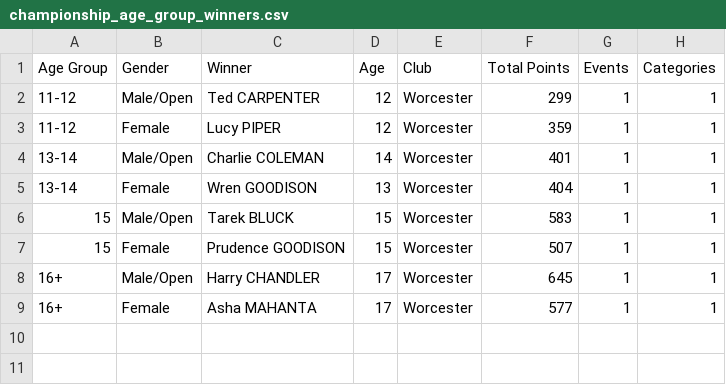
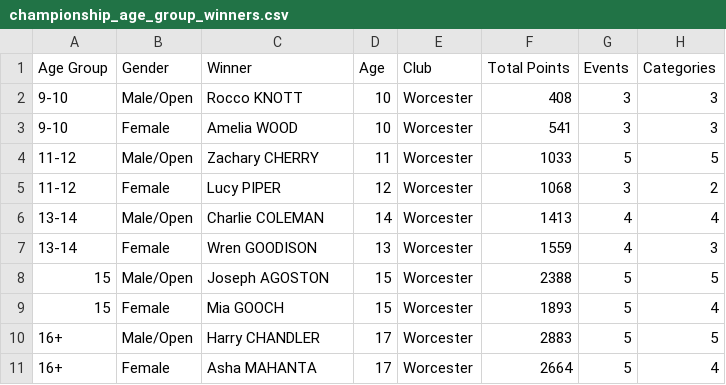
Before and after one commit to beckyoconnor/worcester-swim-club-championships, a CSV file: WSC_Club_Champs_2025/championship_results/championship_age_group_winners.csv, drawn as a sheet.

```diff
--- a/WSC_Club_Champs_2025/championship_results/championship_age_group_winners.csv
+++ b/WSC_Club_Champs_2025/championship_results/championship_age_group_winners.csv
@@ -1,9 +1,11 @@
 Age Group,Gender,Winner,Age,Club,Total Points,Events,Categories
-11-12,Male/Open,Ted CARPENTER,12,Worcester,299,1,1
-11-12,Female,Lucy PIPER,12,Worcester,359,1,1
-13-14,Male/Open,Charlie COLEMAN,14,Worcester,401,1,1
-13-14,Female,Wren GOODISON,13,Worcester,404,1,1
-15,Male/Open,Tarek BLUCK,15,Worcester,583,1,1
-15,Female,Prudence GOODISON,15,Worcester,507,1,1
-16+,Male/Open,Harry CHANDLER,17,Worcester,645,1,1
-16+,Female,Asha MAHANTA,17,Worcester,577,1,1
+9-10,Male/Open,Rocco KNOTT,10,Worcester,408,3,3
+9-10,Female,Amelia WOOD,10,Worcester,541,3,3
+11-12,Male/Open,Zachary CHERRY,11,Worcester,1033,5,5
+11-12,Female,Lucy PIPER,12,Worcester,1068,3,2
+13-14,Male/Open,Charlie COLEMAN,14,Worcester,1413,4,4
+13-14,Female,Wren GOODISON,13,Worcester,1559,4,3
+15,Male/Open,Joseph AGOSTON,15,Worcester,2388,5,5
+15,Female,Mia GOOCH,15,Worcester,1893,5,4
+16+,Male/Open,Harry CHANDLER,17,Worcester,2883,5,5
+16+,Female,Asha MAHANTA,17,Worcester,2664,5,4
```
Also changed, not shown: WSC_Club_Champs_2025/championship_results/championship_scoreboard_boys.csv, WSC_Club_Champs_2025/championship_results/championship_scoreboard_girls.csv, 7 other files.
